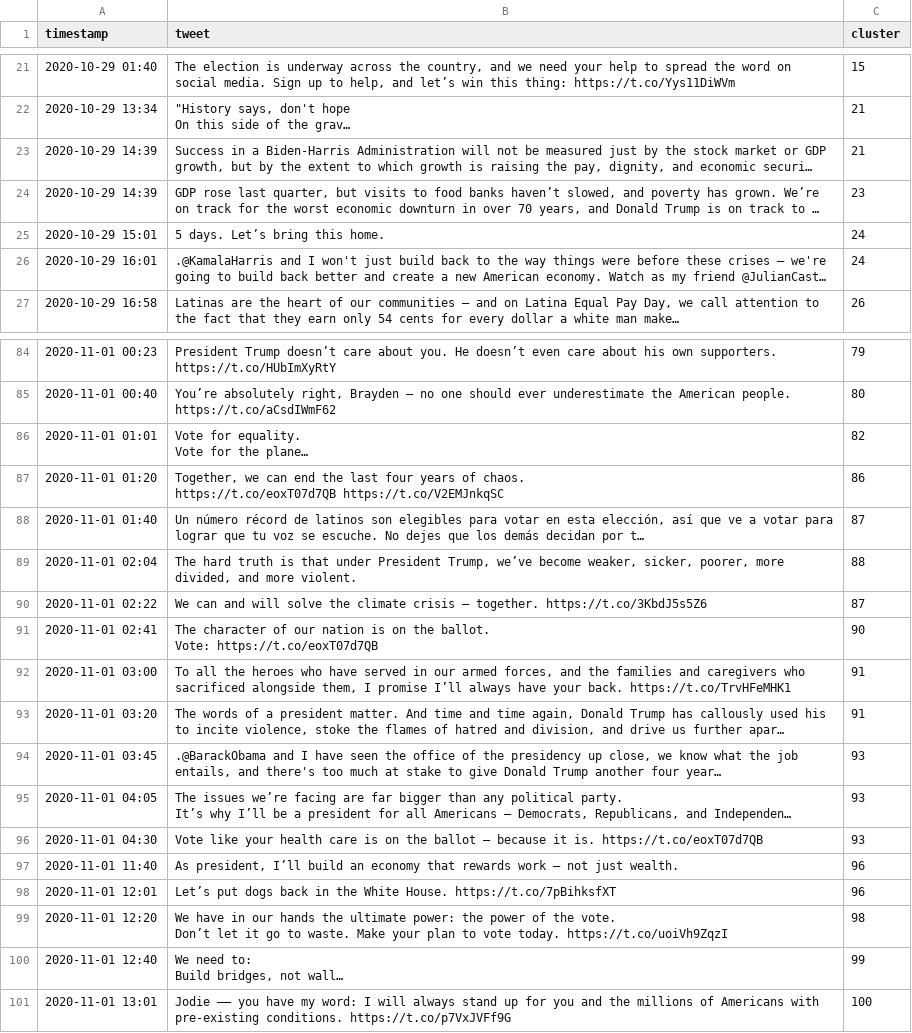
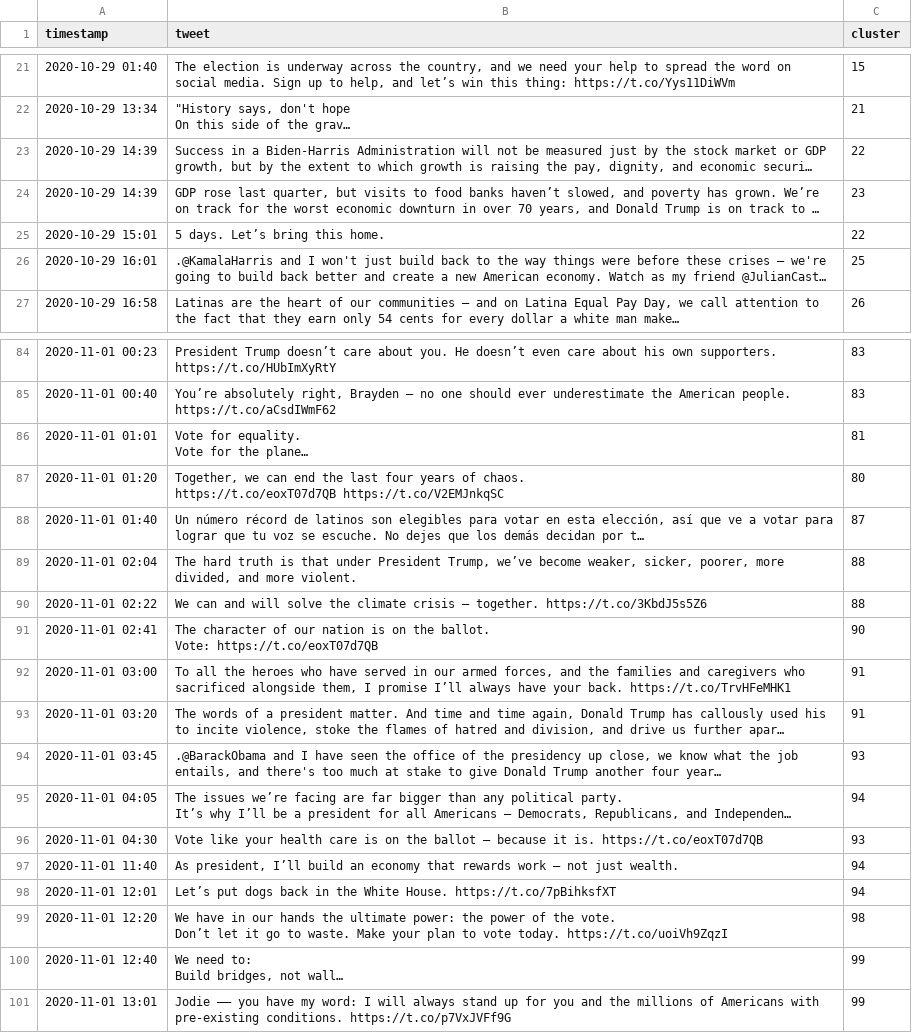
Before and after one commit to realseanla/ntl-mixture-model, a CSV file: experiments/JoeBidenTweetsClusteringTopic.csv, drawn as a sheet; only a part is shown, gaps mark what is left out; long unchanged cells end in …; the diff covers the shown part only; the diff names each change by its address in the sheet, - before the commit and + after, or states it on an @@ line.

```diff
--- a/experiments/JoeBidenTweetsClusteringTopic.csv
+++ b/experiments/JoeBidenTweetsClusteringTopic.csv
-C23 (cluster): 21
+C23 (cluster): 22
-C25 (cluster): 24
+C25 (cluster): 22
-C26 (cluster): 24
+C26 (cluster): 25
-C84 (cluster): 79
+C84 (cluster): 83
-C85 (cluster): 80
+C85 (cluster): 83
-C86 (cluster): 82
+C86 (cluster): 81
-C87 (cluster): 86
+C87 (cluster): 80
-C90 (cluster): 87
+C90 (cluster): 88
-C95 (cluster): 93
+C95 (cluster): 94
-C97:C98 (cluster): 96
+C97:C98 (cluster): 94
-C101 (cluster): 100
+C101 (cluster): 99
```
Also changed, not shown: 34 edited cells elsewhere in this file, experiments/JoeBidenTweetsClusteringMultinomial.csv, 5 other files.
